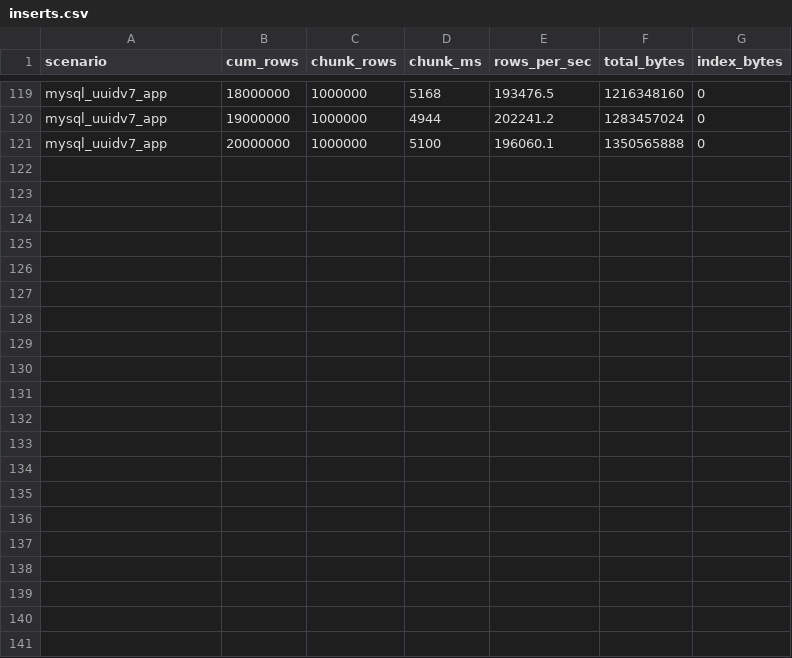
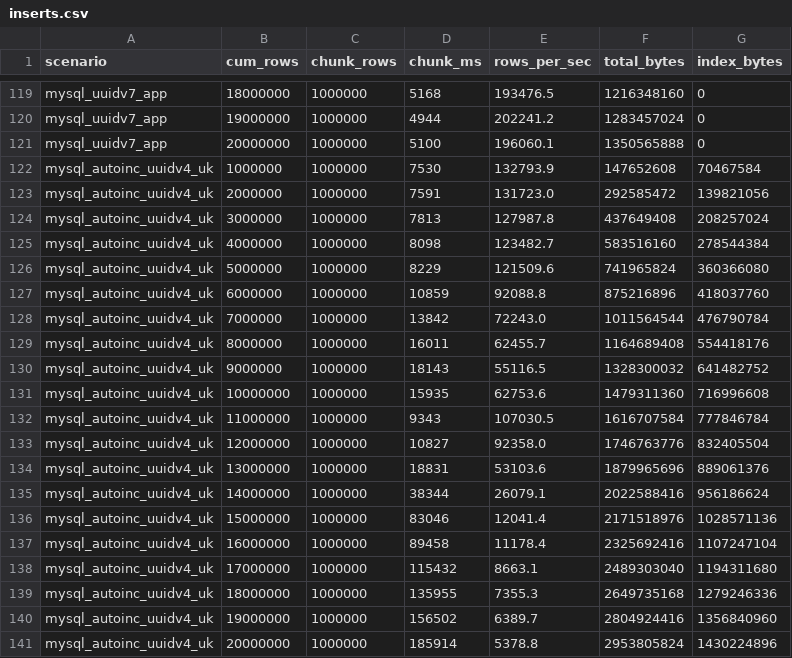
Before and after one commit to jasonp213/uuid-performance, a CSV file: results/20m/inserts.csv, drawn as a sheet; only a part is shown, gaps mark what is left out.

```diff
--- a/results/20m/inserts.csv
+++ b/results/20m/inserts.csv
@@ -121 +121,21 @@ mysql_uuidv7_app,19000000,1000000,4944,202241.2,1283457024,0
 mysql_uuidv7_app,20000000,1000000,5100,196060.1,1350565888,0
+mysql_autoinc_uuidv4_uk,1000000,1000000,7530,132793.9,147652608,70467584
+mysql_autoinc_uuidv4_uk,2000000,1000000,7591,131723.0,292585472,139821056
+mysql_autoinc_uuidv4_uk,3000000,1000000,7813,127987.8,437649408,208257024
+mysql_autoinc_uuidv4_uk,4000000,1000000,8098,123482.7,583516160,278544384
+mysql_autoinc_uuidv4_uk,5000000,1000000,8229,121509.6,741965824,360366080
+mysql_autoinc_uuidv4_uk,6000000,1000000,10859,92088.8,875216896,418037760
+mysql_autoinc_uuidv4_uk,7000000,1000000,13842,72243.0,1011564544,476790784
+mysql_autoinc_uuidv4_uk,8000000,1000000,16011,62455.7,1164689408,554418176
+mysql_autoinc_uuidv4_uk,9000000,1000000,18143,55116.5,1328300032,641482752
+mysql_autoinc_uuidv4_uk,10000000,1000000,15935,62753.6,1479311360,716996608
+mysql_autoinc_uuidv4_uk,11000000,1000000,9343,107030.5,1616707584,777846784
+mysql_autoinc_uuidv4_uk,12000000,1000000,10827,92358.0,1746763776,832405504
+mysql_autoinc_uuidv4_uk,13000000,1000000,18831,53103.6,1879965696,889061376
+mysql_autoinc_uuidv4_uk,14000000,1000000,38344,26079.1,2022588416,956186624
+mysql_autoinc_uuidv4_uk,15000000,1000000,83046,12041.4,2171518976,1028571136
+mysql_autoinc_uuidv4_uk,16000000,1000000,89458,11178.4,2325692416,1107247104
+mysql_autoinc_uuidv4_uk,17000000,1000000,115432,8663.1,2489303040,1194311680
+mysql_autoinc_uuidv4_uk,18000000,1000000,135955,7355.3,2649735168,1279246336
+mysql_autoinc_uuidv4_uk,19000000,1000000,156502,6389.7,2804924416,1356840960
+mysql_autoinc_uuidv4_uk,20000000,1000000,185914,5378.8,2953805824,1430224896
```
Also changed, not shown: results/1m/inserts.csv, results/1m/pagination.csv, 8 other files.
